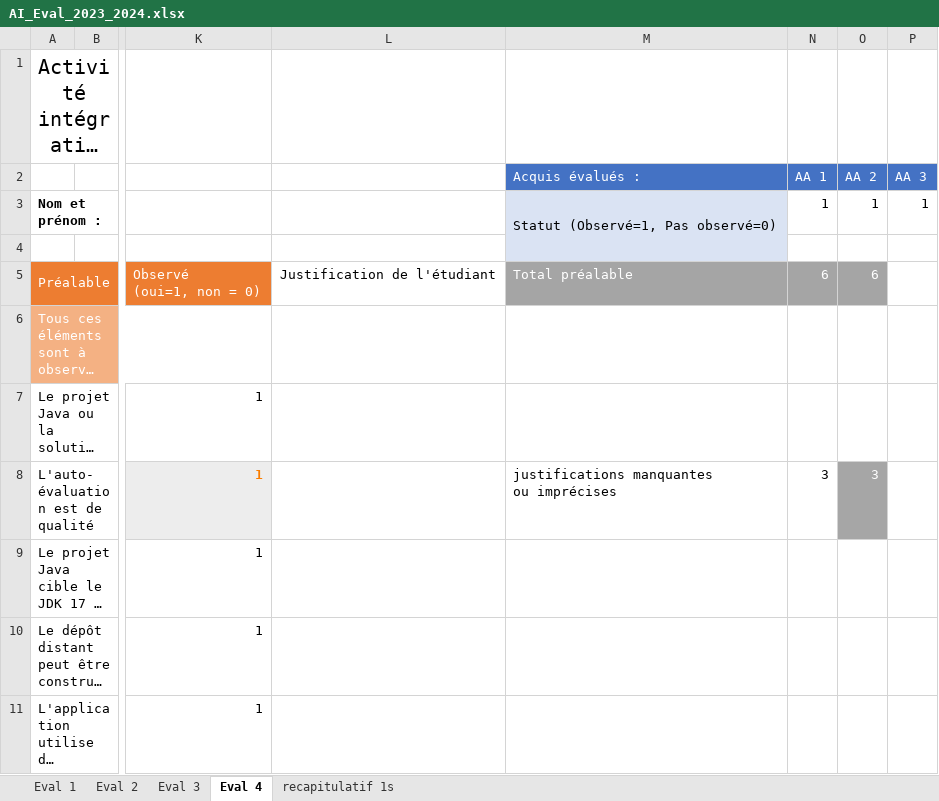
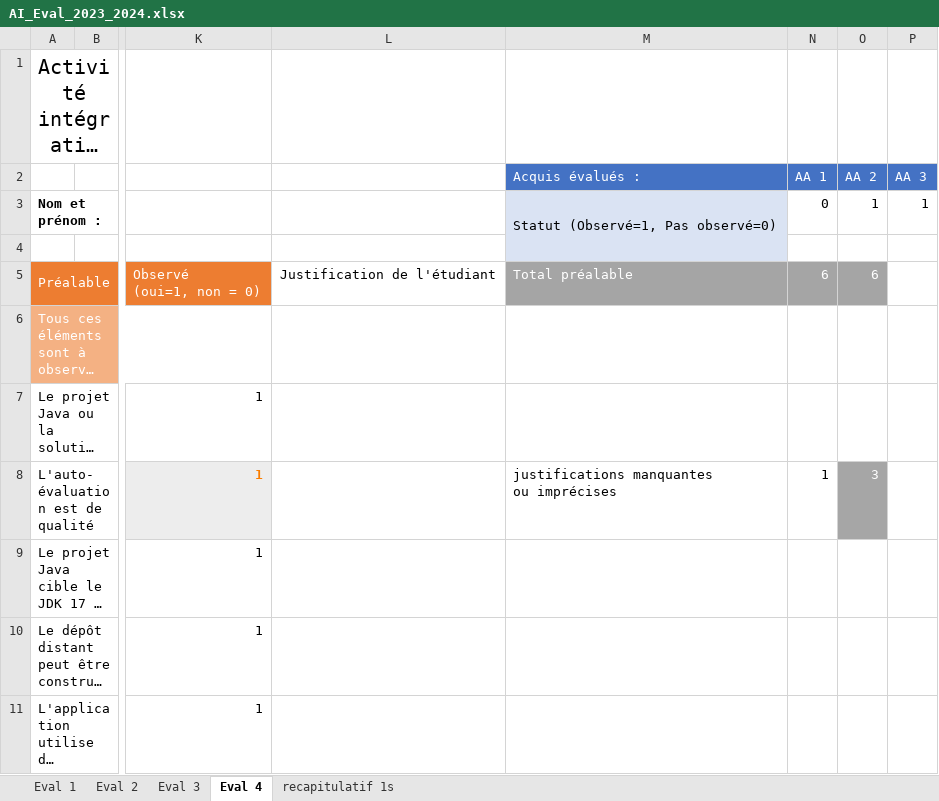
Before and after one commit to RubenYildiz21/stas-monitor, an Excel workbook: AI_Eval_2023_2024.xlsx, sheet Eval 4, drawn as a sheet; only a part is shown, gaps mark what is left out; long unchanged cells end in …; values as stored, in another font and other column widths than the file's, no borders; conditional formats not drawn; the diff covers the shown part only; the diff names each change by its address in the sheet, - before the commit and + after, or states it on an @@ line.

Commit message:
Final

```diff
--- a/AI_Eval_2023_2024.xlsx (sheet Eval 4)
+++ b/AI_Eval_2023_2024.xlsx (sheet Eval 4)
-N3 (AA 1): 1
+N3 (AA 1): 0
-N8 (AA 1): 3
+N8 (AA 1): 1
```
Also changed, not shown: 18 edited cells and cell formats elsewhere in this sheet, sheet recapitulatif 1s.
